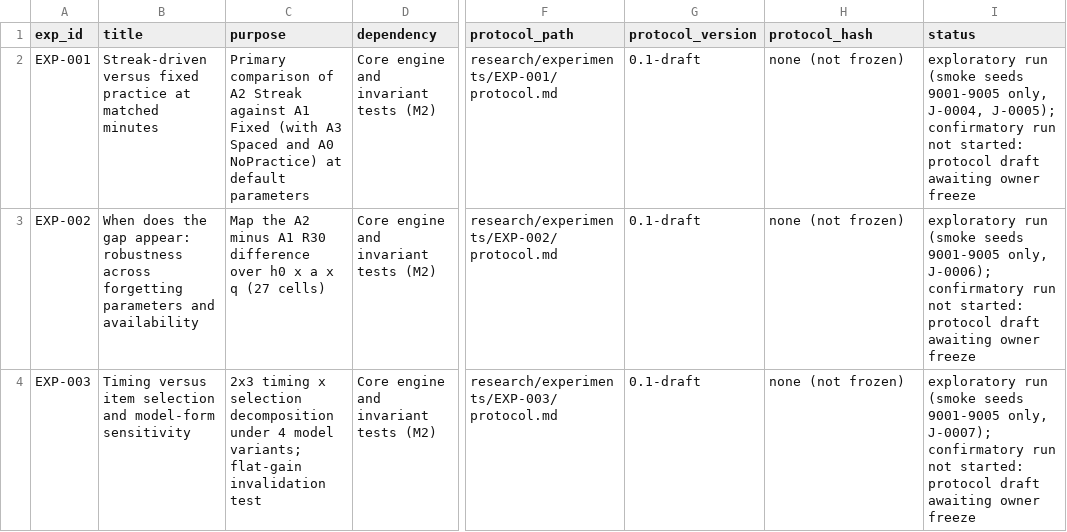
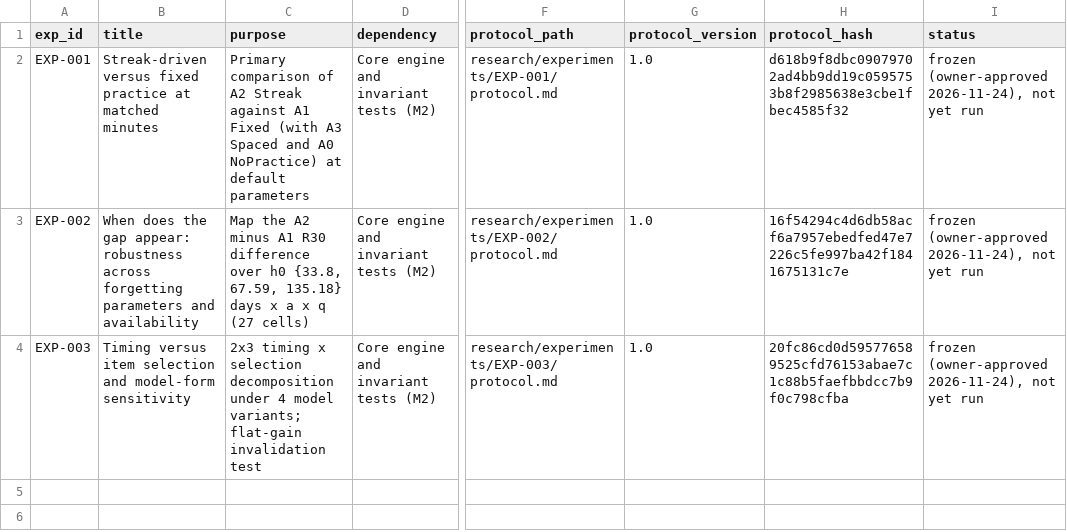
Before and after one commit to mohamedbechirkefi/streak-learning-retention, a CSV file: research/experiment_registry.csv, drawn as a sheet; only a part is shown, gaps mark what is left out; the diff names each change by its address in the sheet, - before the commit and + after, or states it on an @@ line.

```diff
--- a/research/experiment_registry.csv
+++ b/research/experiment_registry.csv
-G2:G4 (protocol_version): 0.1-draft
+G2:G4 (protocol_version): 1.0
-H2 (protocol_hash): none (not frozen)
+H2 (protocol_hash): d618b9f8dbc09079702ad4bb9dd19c0595753b8f2985638e3cbe1fbec4585f32
-I2 (status): exploratory run (smoke seeds 9001-9005 only, J-0004, J-0005); confirmatory run not started: protocol draft awaiting owner freeze
+I2 (status): frozen (owner-approved 2026-11-24), not yet run
-C3 (purpose): …over h0 x a…
+C3 (purpose): …over h0 {33.8, 67.59, 135.18} days x a…
-H3 (protocol_hash): none (not frozen)
+H3 (protocol_hash): 16f54294c4d6db58acf6a7957ebedfed47e7226c5fe997ba42f1841675131c7e
-I3 (status): exploratory run (smoke seeds 9001-9005 only, J-0006); confirmatory run not started: protocol draft awaiting owner freeze
+I3 (status): frozen (owner-approved 2026-11-24), not yet run
-H4 (protocol_hash): none (not frozen)
+H4 (protocol_hash): 20fc86cd0d595776589525cfd76153abae7c1c88b5faefbbdcc7b9f0c798cfba
-I4 (status): exploratory run (smoke seeds 9001-9005 only, J-0007); confirmatory run not started: protocol draft awaiting owner freeze
+I4 (status): frozen (owner-approved 2026-11-24), not yet run
```
Also changed, not shown: 9 other files.
